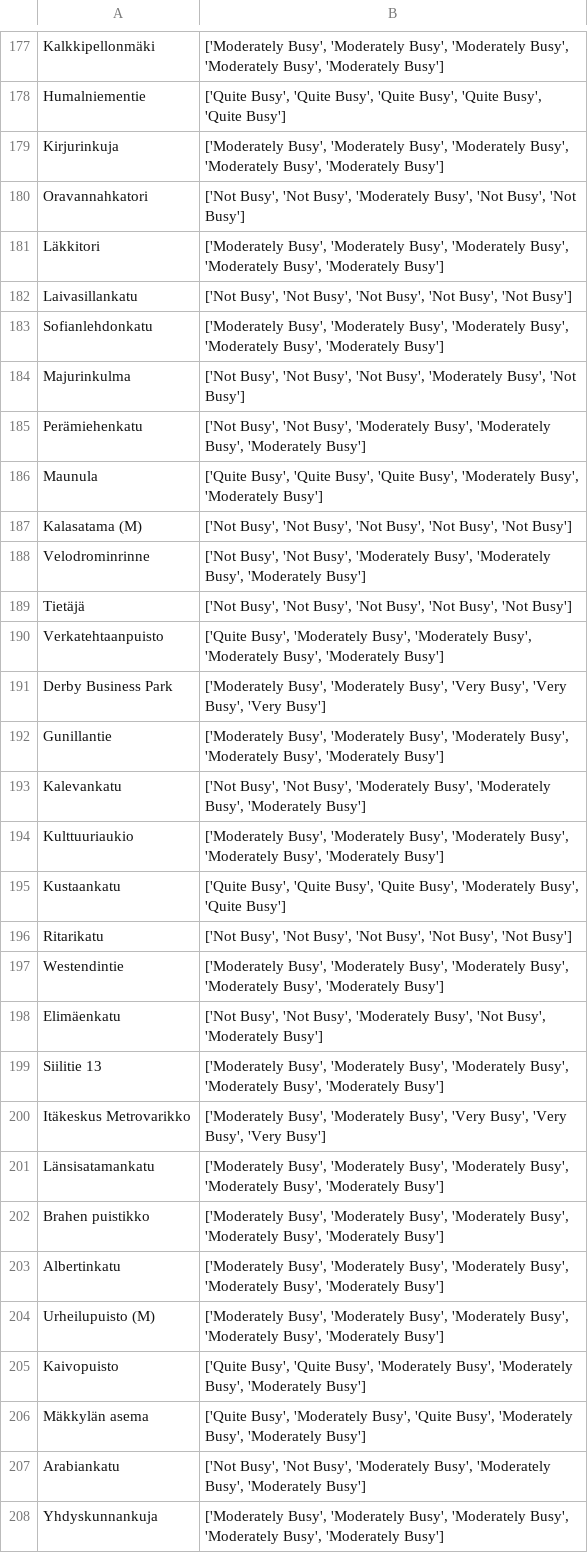
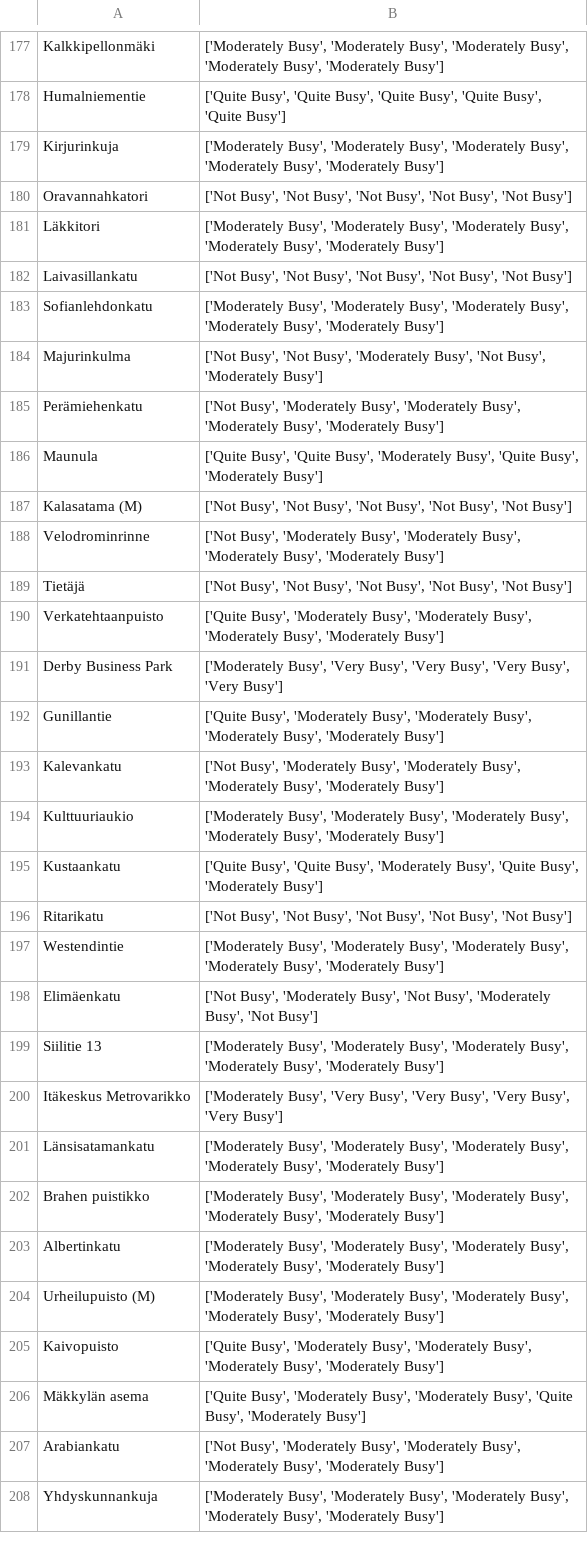
Before and after one commit to JesseHantula/data_science_project, a CSV file: data/predictions.csv, drawn as a sheet; only a part is shown, gaps mark what is left out; the diff covers the shown part only.

```diff
--- a/data/predictions.csv
+++ b/data/predictions.csv
@@ -179,3 +179,3 @@ Humalniementie,"['Quite Busy', 'Quite Busy', 'Quite Busy', 'Quite Busy', 'Quite
 Kirjurinkuja,"['Moderately Busy', 'Moderately Busy', 'Moderately Busy', 'Moderately Busy', 'Moderately Busy']"
-Oravannahkatori,"['Not Busy', 'Not Busy', 'Moderately Busy', 'Not Busy', 'Not Busy']"
+Oravannahkatori,"['Not Busy', 'Not Busy', 'Not Busy', 'Not Busy', 'Not Busy']"
 Läkkitori,"['Moderately Busy', 'Moderately Busy', 'Moderately Busy', 'Moderately Busy', 'Moderately Busy']"
@@ -183,19 +183,19 @@ Laivasillankatu,"['Not Busy', 'Not Busy', 'Not Busy', 'Not Busy', 'Not Busy']"
 Sofianlehdonkatu,"['Moderately Busy', 'Moderately Busy', 'Moderately Busy', 'Moderately Busy', 'Moderately Busy']"
-Majurinkulma,"['Not Busy', 'Not Busy', 'Not Busy', 'Moderately Busy', 'Not Busy']"
-Perämiehenkatu,"['Not Busy', 'Not Busy', 'Moderately Busy', 'Moderately Busy', 'Moderately Busy']"
-Maunula,"['Quite Busy', 'Quite Busy', 'Quite Busy', 'Moderately Busy', 'Moderately Busy']"
+Majurinkulma,"['Not Busy', 'Not Busy', 'Moderately Busy', 'Not Busy', 'Moderately Busy']"
+Perämiehenkatu,"['Not Busy', 'Moderately Busy', 'Moderately Busy', 'Moderately Busy', 'Moderately Busy']"
+Maunula,"['Quite Busy', 'Quite Busy', 'Moderately Busy', 'Quite Busy', 'Moderately Busy']"
 Kalasatama (M),"['Not Busy', 'Not Busy', 'Not Busy', 'Not Busy', 'Not Busy']"
-Velodrominrinne,"['Not Busy', 'Not Busy', 'Moderately Busy', 'Moderately Busy', 'Moderately Busy']"
+Velodrominrinne,"['Not Busy', 'Moderately Busy', 'Moderately Busy', 'Moderately Busy', 'Moderately Busy']"
 Tietäjä,"['Not Busy', 'Not Busy', 'Not Busy', 'Not Busy', 'Not Busy']"
 Verkatehtaanpuisto,"['Quite Busy', 'Moderately Busy', 'Moderately Busy', 'Moderately Busy', 'Moderately Busy']"
-Derby Business Park,"['Moderately Busy', 'Moderately Busy', 'Very Busy', 'Very Busy', 'Very Busy']"
-Gunillantie,"['Moderately Busy', 'Moderately Busy', 'Moderately Busy', 'Moderately Busy', 'Moderately Busy']"
-Kalevankatu,"['Not Busy', 'Not Busy', 'Moderately Busy', 'Moderately Busy', 'Moderately Busy']"
+Derby Business Park,"['Moderately Busy', 'Very Busy', 'Very Busy', 'Very Busy', 'Very Busy']"
+Gunillantie,"['Quite Busy', 'Moderately Busy', 'Moderately Busy', 'Moderately Busy', 'Moderately Busy']"
+Kalevankatu,"['Not Busy', 'Moderately Busy', 'Moderately Busy', 'Moderately Busy', 'Moderately Busy']"
 Kulttuuriaukio,"['Moderately Busy', 'Moderately Busy', 'Moderately Busy', 'Moderately Busy', 'Moderately Busy']"
-Kustaankatu,"['Quite Busy', 'Quite Busy', 'Quite Busy', 'Moderately Busy', 'Quite Busy']"
+Kustaankatu,"['Quite Busy', 'Quite Busy', 'Moderately Busy', 'Quite Busy', 'Moderately Busy']"
 Ritarikatu,"['Not Busy', 'Not Busy', 'Not Busy', 'Not Busy', 'Not Busy']"
 Westendintie,"['Moderately Busy', 'Moderately Busy', 'Moderately Busy', 'Moderately Busy', 'Moderately Busy']"
-Elimäenkatu,"['Not Busy', 'Not Busy', 'Moderately Busy', 'Not Busy', 'Moderately Busy']"
+Elimäenkatu,"['Not Busy', 'Moderately Busy', 'Not Busy', 'Moderately Busy', 'Not Busy']"
 Siilitie 13,"['Moderately Busy', 'Moderately Busy', 'Moderately Busy', 'Moderately Busy', 'Moderately Busy']"
-Itäkeskus Metrovarikko,"['Moderately Busy', 'Moderately Busy', 'Very Busy', 'Very Busy', 'Very Busy']"
+Itäkeskus Metrovarikko,"['Moderately Busy', 'Very Busy', 'Very Busy', 'Very Busy', 'Very Busy']"
 Länsisatamankatu,"['Moderately Busy', 'Moderately Busy', 'Moderately Busy', 'Moderately Busy', 'Moderately Busy']"
@@ -204,5 +204,5 @@ Albertinkatu,"['Moderately Busy', 'Moderately Busy', 'Moderately Busy', 'Moderat
 Urheilupuisto (M),"['Moderately Busy', 'Moderately Busy', 'Moderately Busy', 'Moderately Busy', 'Moderately Busy']"
-Kaivopuisto,"['Quite Busy', 'Quite Busy', 'Moderately Busy', 'Moderately Busy', 'Moderately Busy']"
-Mäkkylän asema,"['Quite Busy', 'Moderately Busy', 'Quite Busy', 'Moderately Busy', 'Moderately Busy']"
-Arabiankatu,"['Not Busy', 'Not Busy', 'Moderately Busy', 'Moderately Busy', 'Moderately Busy']"
+Kaivopuisto,"['Quite Busy', 'Moderately Busy', 'Moderately Busy', 'Moderately Busy', 'Moderately Busy']"
+Mäkkylän asema,"['Quite Busy', 'Moderately Busy', 'Moderately Busy', 'Quite Busy', 'Moderately Busy']"
+Arabiankatu,"['Not Busy', 'Moderately Busy', 'Moderately Busy', 'Moderately Busy', 'Moderately Busy']"
 Yhdyskunnankuja,"['Moderately Busy', 'Moderately Busy', 'Moderately Busy', 'Moderately Busy', 'Moderately Busy']"
```
Also changed, not shown: 170 edited cells elsewhere in this file, data/predictions_with_coordinates.csv, 1 other file.
